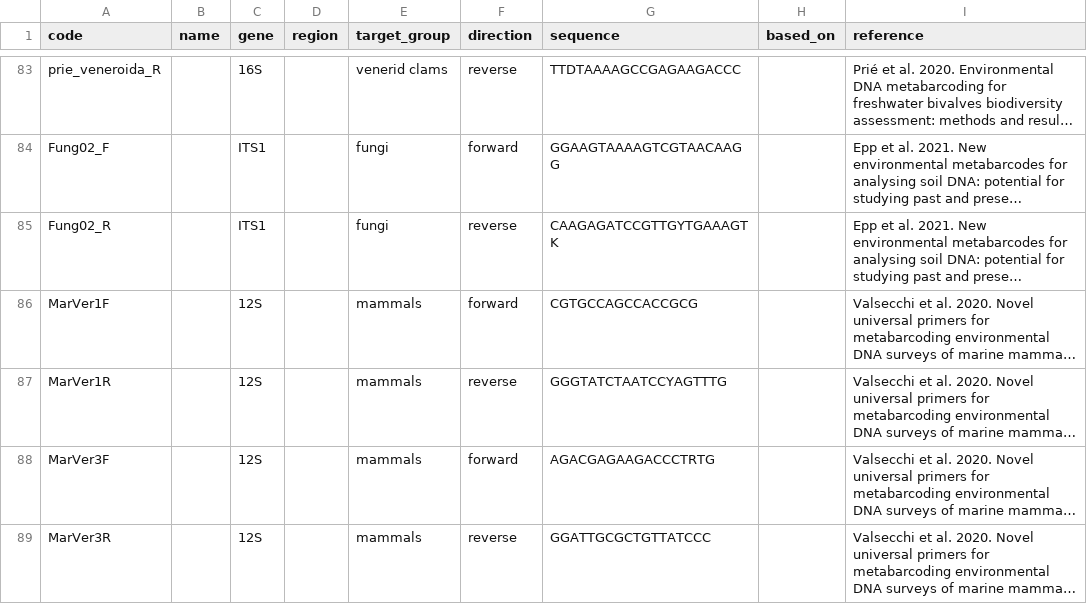
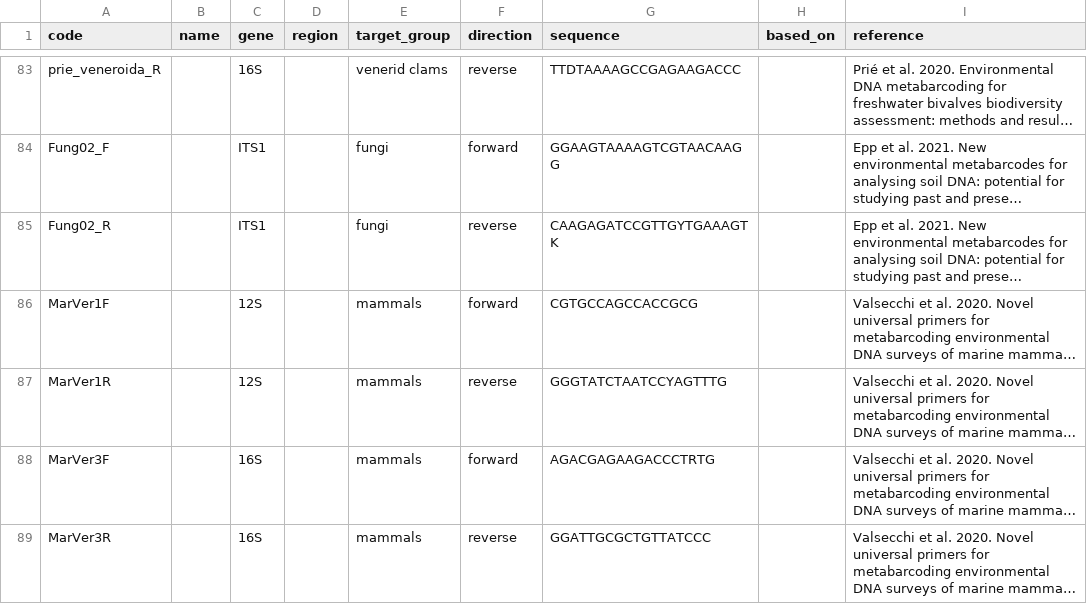
Before and after one commit to pieterprovoost/primersets, a TSV file: primers.tsv, drawn as a sheet; only a part is shown, gaps mark what is left out; long unchanged cells end in …; the diff names each change by its address in the sheet, - before the commit and + after, or states it on an @@ line.

```diff
--- a/primers.tsv
+++ b/primers.tsv
-C88:C89 (gene): 12S
+C88:C89 (gene): 16S
```
Also changed, not shown: sets.tsv.
